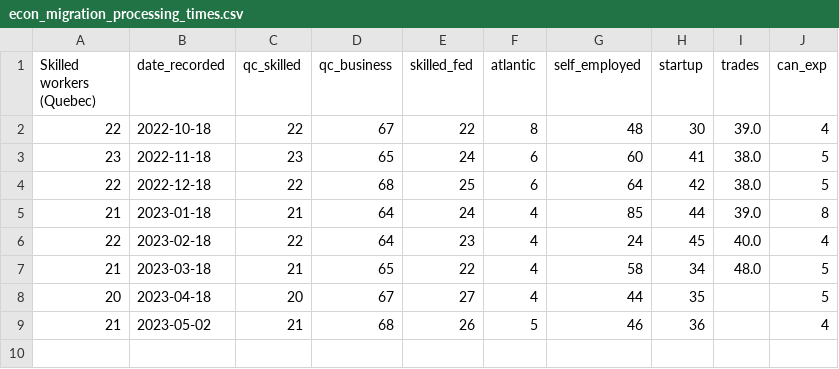
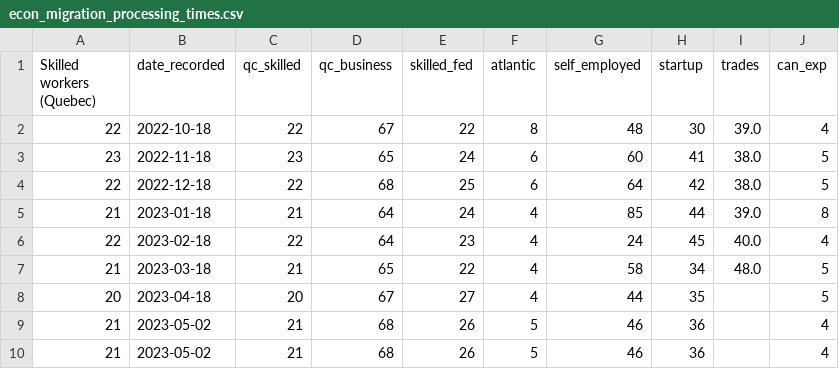
Before and after one commit to kellywaldro/processing-times, a CSV file: data/all_data/econ_migration_processing_times.csv, drawn as a sheet; the diff names each change by its address in the sheet, - before the commit and + after, or states it on an @@ line.

```diff
--- a/data/all_data/econ_migration_processing_times.csv
+++ b/data/all_data/econ_migration_processing_times.csv
+row 10: 21 | 2023-05-02 | 21 | 68 | 26 | 5 | 46 | 36 |  | 4
```
Also changed, not shown: 8 other files.
